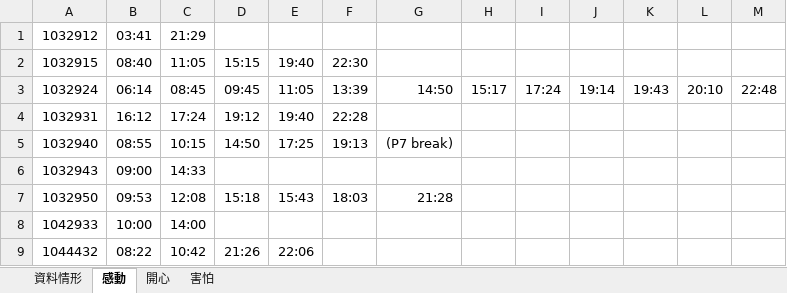
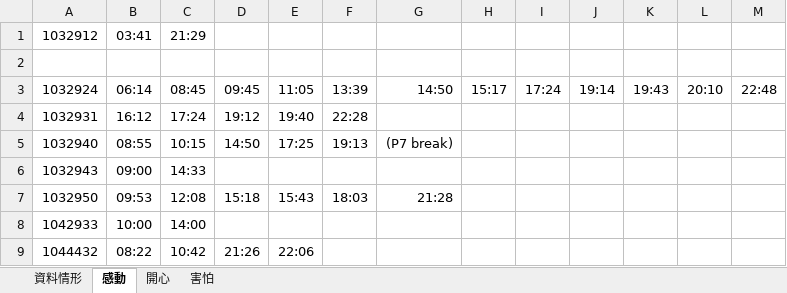
Before and after one commit to ZXPAY/EEG_Emotion_Classification, an Excel workbook: 實驗記錄.xlsx, sheet 感動, drawn as a sheet; values as stored, in another font and other column widths than the file's, no borders; the diff names each change by its address in the sheet, - before the commit and + after, or states it on an @@ line.

```diff
--- a/實驗記錄.xlsx (sheet 感動)
+++ b/實驗記錄.xlsx (sheet 感動)
-row 2: 1032915 | 08:40 | 11:05 | 15:15 | 19:40 | 22:30
+row 2: (empty)
```
Also changed, not shown: sheet 開心, sheet 害怕, 22 other files.
